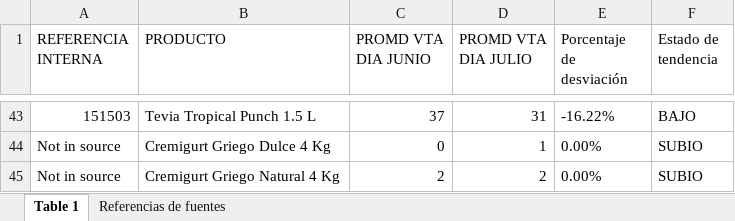
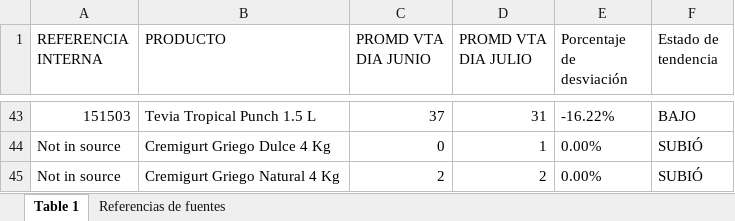
Before and after one commit to logisticasapori1-cell/dashboard-ventas, an Excel workbook: Comparación de Venta Diaria por SKU (Junio vs Julio).xlsx, sheet Table 1, drawn as a sheet; only a part is shown, gaps mark what is left out; values as stored, in another font and other column widths than the file's, no borders; the diff covers the shown part only; the diff names each change by its address in the sheet, - before the commit and + after, or states it on an @@ line.

```diff
--- a/Comparación de Venta Diaria por SKU (Junio vs Julio).xlsx (sheet Table 1)
+++ b/Comparación de Venta Diaria por SKU (Junio vs Julio).xlsx (sheet Table 1)
-F44:F45 (Estado de tendencia): SUBIO
+F44:F45 (Estado de tendencia): SUBIÓ
```
Also changed, not shown: 19 edited cells elsewhere in this sheet.
